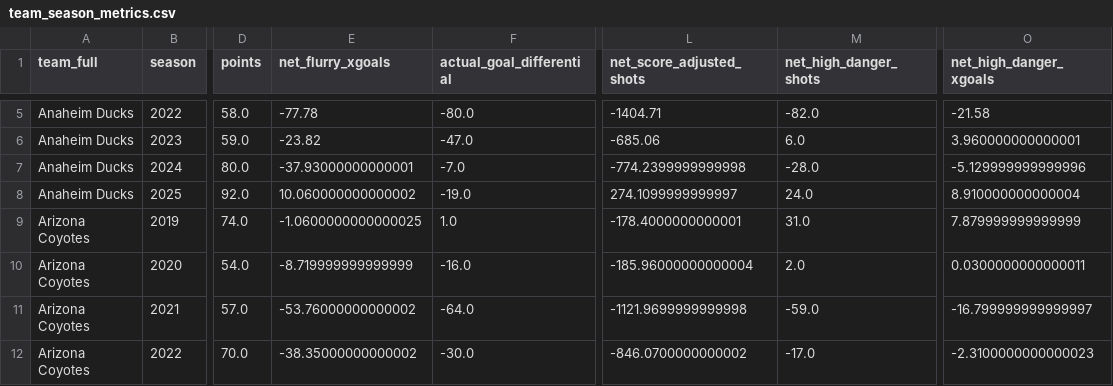
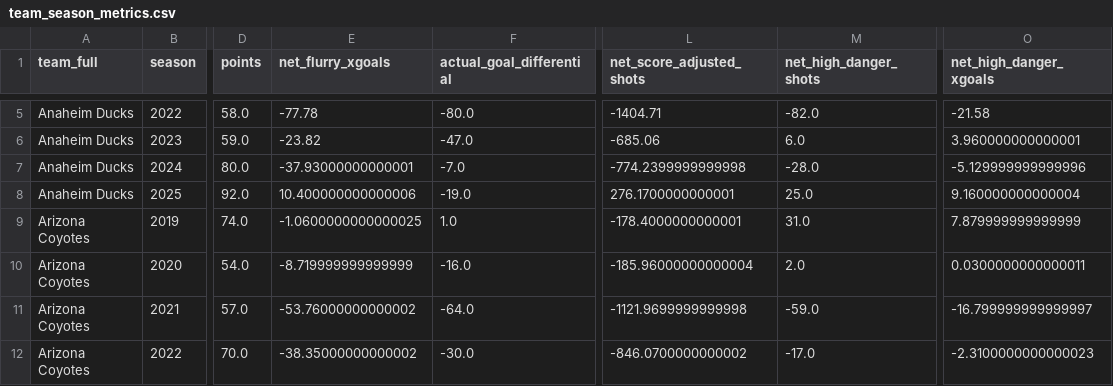
Before and after one commit to Jburn042/sens_analytics, a CSV file: data/team_season_metrics.csv, drawn as a sheet; only a part is shown, gaps mark what is left out; the diff covers the shown part only; the diff names each change by its address in the sheet, - before the commit and + after, or states it on an @@ line.

```diff
--- a/data/team_season_metrics.csv
+++ b/data/team_season_metrics.csv
-E8 (net_flurry_xgoals): 10.060000000000002
+E8 (net_flurry_xgoals): 10.400000000000006
-L8 (net_score_adjusted_shots): 274.1099999999997
+L8 (net_score_adjusted_shots): 276.1700000000001
-M8 (net_high_danger_shots): 24.0
+M8 (net_high_danger_shots): 25.0
-O8 (net_high_danger_xgoals): 8.910000000000004
+O8 (net_high_danger_xgoals): 9.160000000000004
```
Also changed, not shown: 53 edited cells elsewhere in this file, data/goalie_data.csv, 3 other files.
